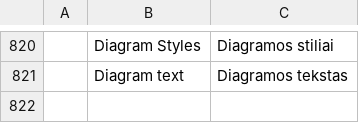
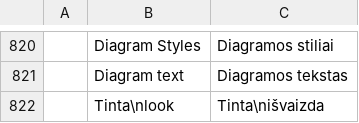
Before and after one commit to StDenis1980/deckcraft, a TSV file: crates/ui-egui/src/i18n/lt.tsv, drawn as a sheet; only a part is shown, gaps mark what is left out.

```diff
--- a/crates/ui-egui/src/i18n/lt.tsv
+++ b/crates/ui-egui/src/i18n/lt.tsv
@@ -821 +821,2 @@
 	Diagram text	Diagramos tekstas
+	Tinta\nlook	Tinta\nišvaizda
```
Also changed, not shown: crates/ui-egui/src/i18n/ca.tsv, crates/ui-egui/src/i18n/de.tsv, 18 other files.
